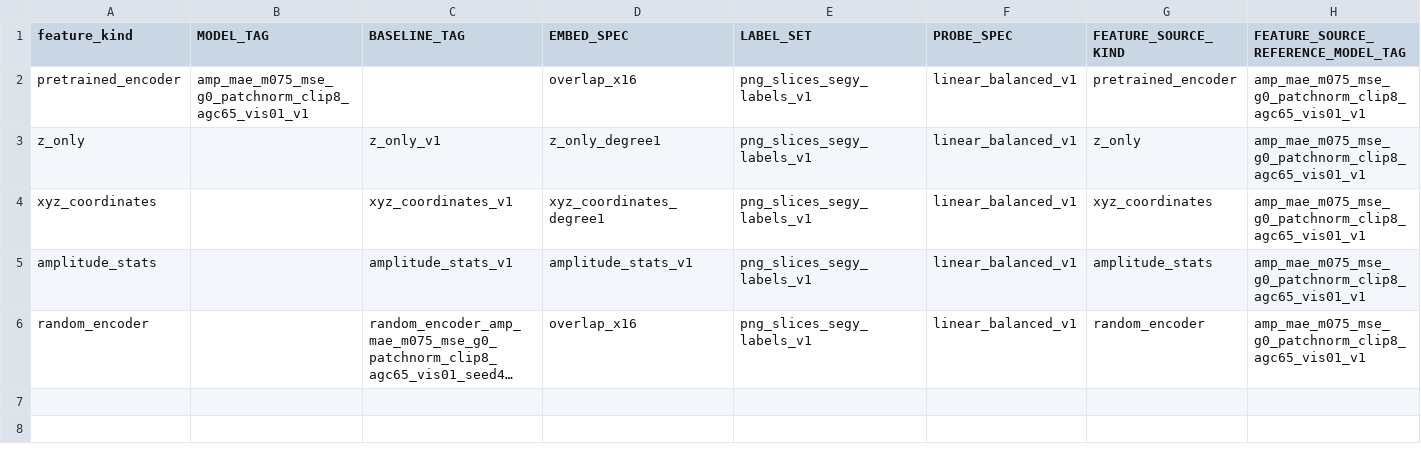
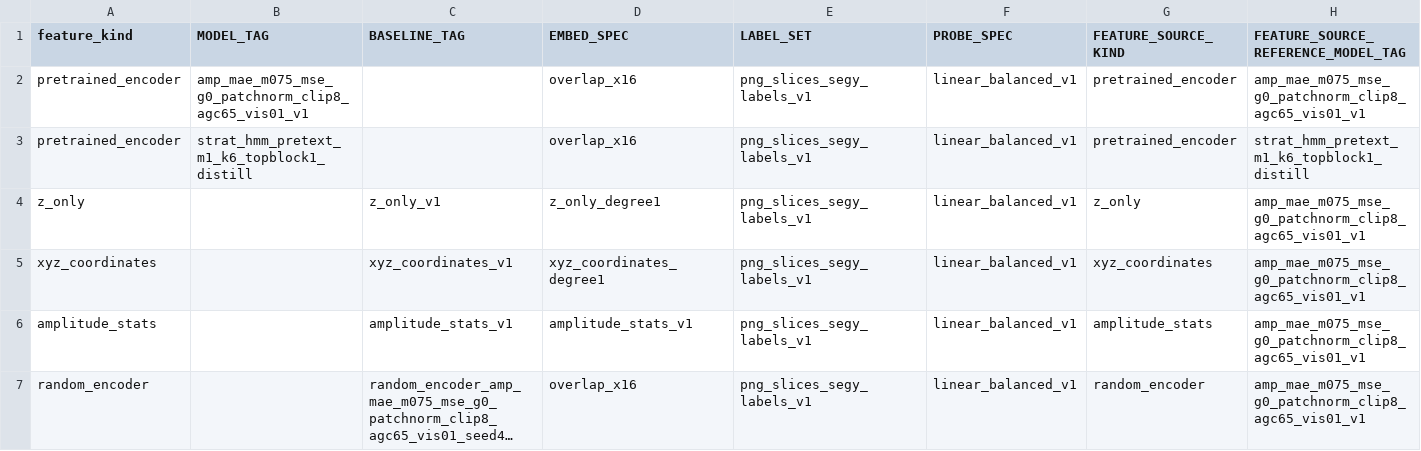
Before and after one commit to ozw4/seis-cluster-ssl, a CSV file: results/f3/facies_benchmark_v1/baseline_comparison/comparison_table.csv, drawn as a sheet; only a part is shown; long unchanged cells end in …; rows hold the shown columns only; the diff names each change by its address in the sheet, - before the commit and + after, or states it on an @@ line.

Commit message:
Add metrics and reports for lithology probe evaluation
- Created metrics.csv and metrics.json files containing evaluation metrics including accuracy, F1 scores, and per-class statistics.
- Added publish_manifest.json to track generated artifacts and their metadata.
- Introduced report.json and report.md files summarizing the evaluation results, dataset details, and model performance.
- Included confusion matrix and figures for visual representation of results.

```diff
--- a/results/f3/facies_benchmark_v1/baseline_comparison/comparison_table.csv
+++ b/results/f3/facies_benchmark_v1/baseline_comparison/comparison_table.csv
+row 3: pretrained_encoder | strat_hmm_pretext_m1_k6_topblock1_distill |  | overlap_x16 | png_slices_segy_labels_v1 | linear_balanced_v1 | pretrained_encoder | strat_hmm_pretext_m1_k6_topblock1_distill
```
Also changed, not shown: 14 other files.
